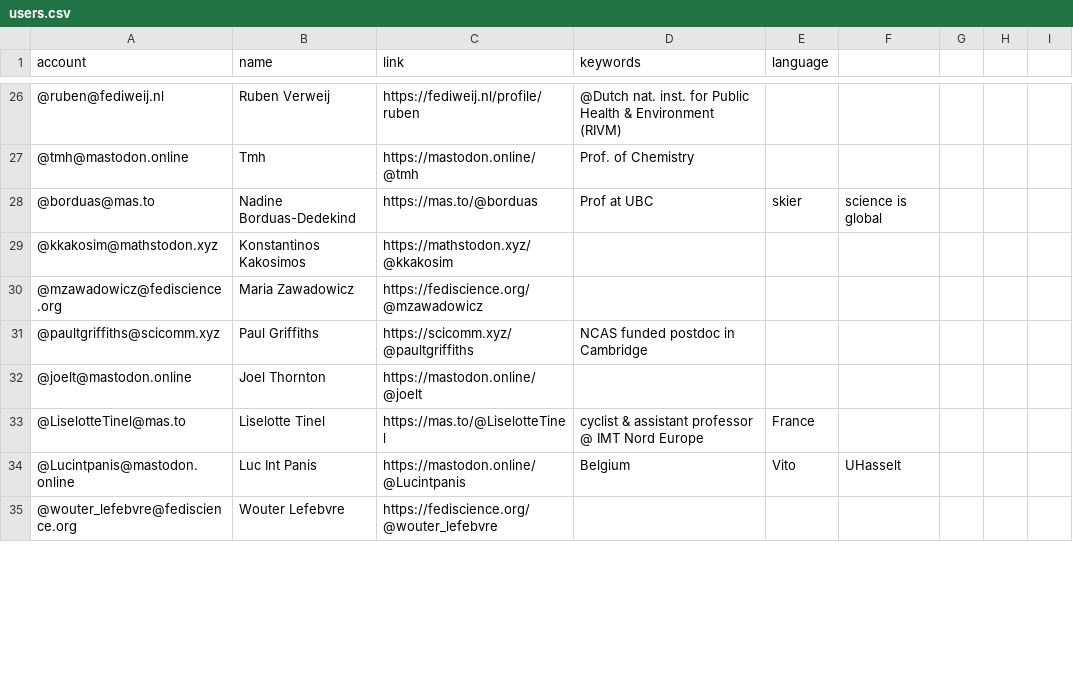
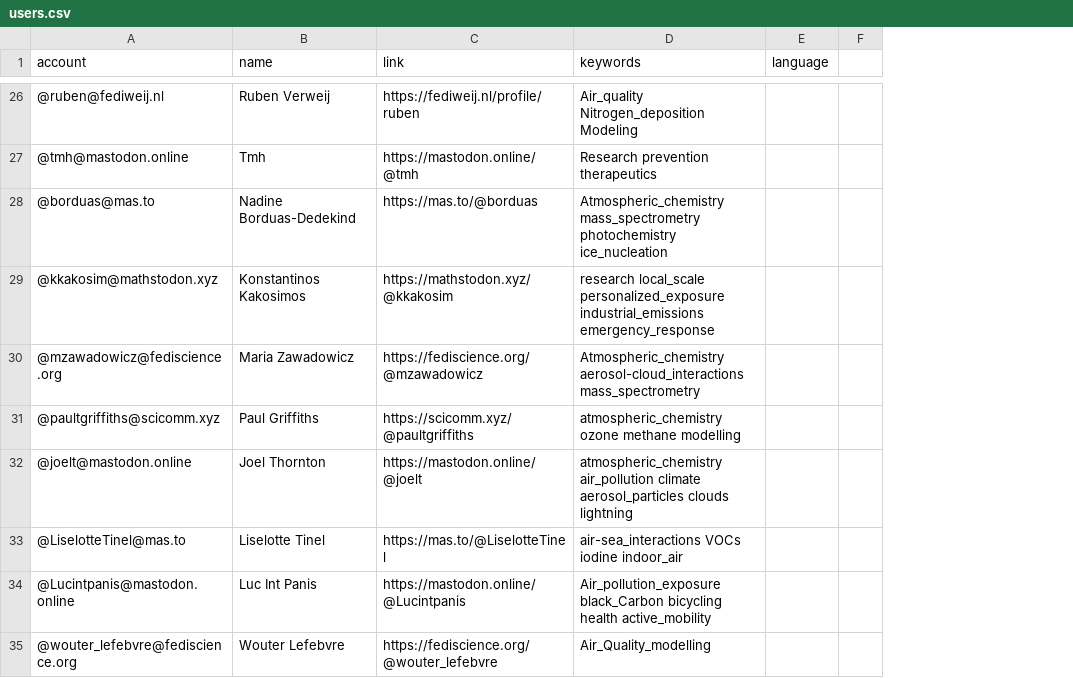
Before and after one commit to jorgesat/Mastodon-Atmospheric, a CSV file: resources/users.csv, drawn as a sheet; only a part is shown, gaps mark what is left out; removed rows and columns are numbered as before the commit, all else as after; the diff covers the shown part only; the diff names each change by its address in the sheet, - before the commit and + after, or states it on an @@ line.

Commit message:
Update users.csv, keywords

```diff
--- a/resources/users.csv
+++ b/resources/users.csv
-column F, rows 28-34: science is global |  |  |  |  |  | UHasselt
-column G, empty
-column H, empty
-column I, empty
+column F, empty
-D26 (keywords): @Dutch nat. inst. for Public Health & Environment (RIVM)
+D26 (keywords): Air_quality Nitrogen_deposition Modeling
-D27 (keywords): Prof. of Chemistry
+D27 (keywords): Research prevention therapeutics
-D28 (keywords): Prof at UBC
+D28 (keywords): Atmospheric_chemistry mass_spectrometry photochemistry ice_nucleation
-E28 (language): skier
+E28 (language): (empty)
-D29 (keywords): (empty)
+D29 (keywords): research local_scale personalized_exposure industrial_emissions emergency_response
-D30 (keywords): (empty)
+D30 (keywords): Atmospheric_chemistry aerosol-cloud_interactions mass_spectrometry
-D31 (keywords): NCAS funded postdoc in Cambridge
+D31 (keywords): atmospheric_chemistry ozone methane modelling
-D32 (keywords): (empty)
+D32 (keywords): atmospheric_chemistry air_pollution climate aerosol_particles clouds lightning
-D33 (keywords): cyclist & assistant professor @ IMT Nord Europe
+D33 (keywords): air-sea_interactions VOCs iodine indoor_air
-E33 (language): France
+E33 (language): (empty)
-D34 (keywords): Belgium
+D34 (keywords): Air_pollution_exposure black_Carbon bicycling health active_mobility
-E34 (language): Vito
+E34 (language): (empty)
-D35 (keywords): (empty)
+D35 (keywords): Air_Quality_modelling
```
Also changed, not shown: 1 added row and 39 edited cells elsewhere in this file.
